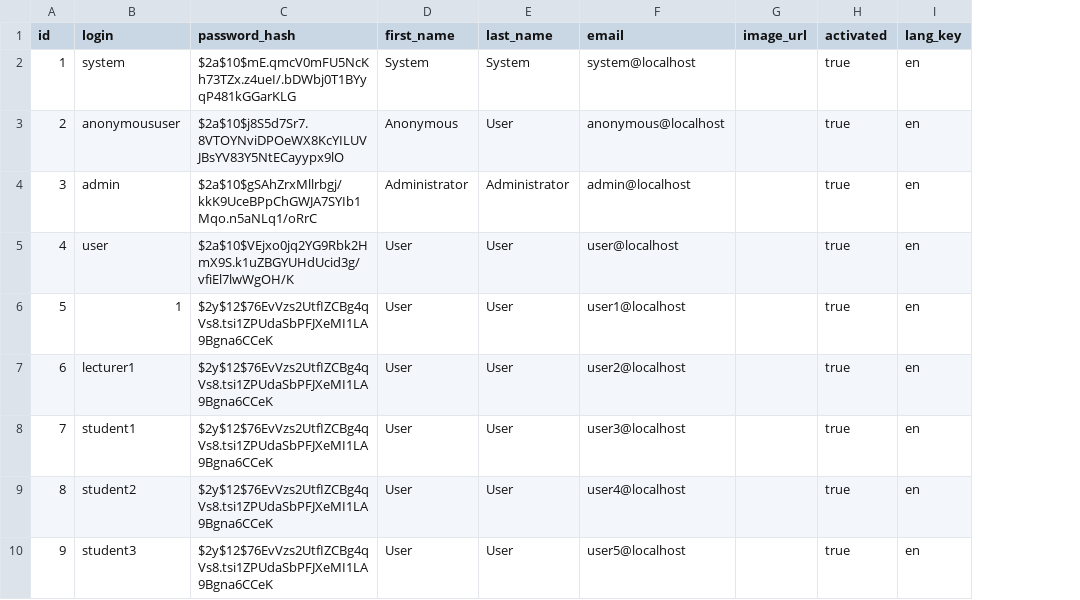
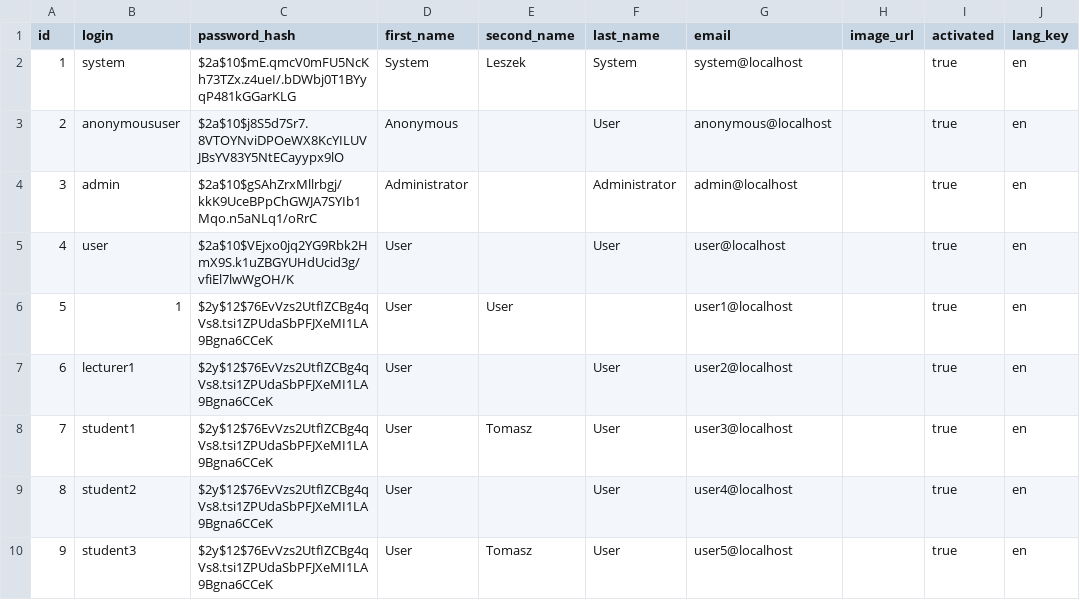
Before and after one commit to radiator0/psi-enrollments, a CSV file: src/main/resources/config/liquibase/data/user.csv, drawn as a sheet; only a part is shown; addresses are those after the commit; the diff names each change by its address in the sheet, - before the commit and + after, or states it on an @@ line.

```diff
--- a/src/main/resources/config/liquibase/data/user.csv
+++ b/src/main/resources/config/liquibase/data/user.csv
+column E (second_name), rows 2-10: Leszek |  |  |  | User |  | Tomasz |  | Tomasz
-F6 (last_name): User
+F6 (last_name): (empty)
```
Also changed, not shown: src/main/resources/config/liquibase/fake-data/lecturer.csv, 22 other files.
